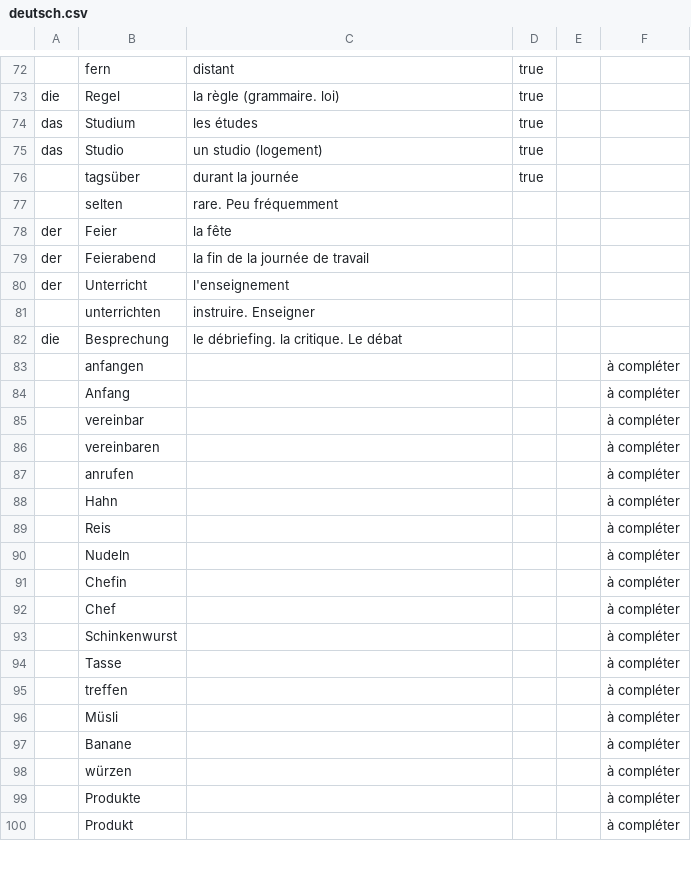
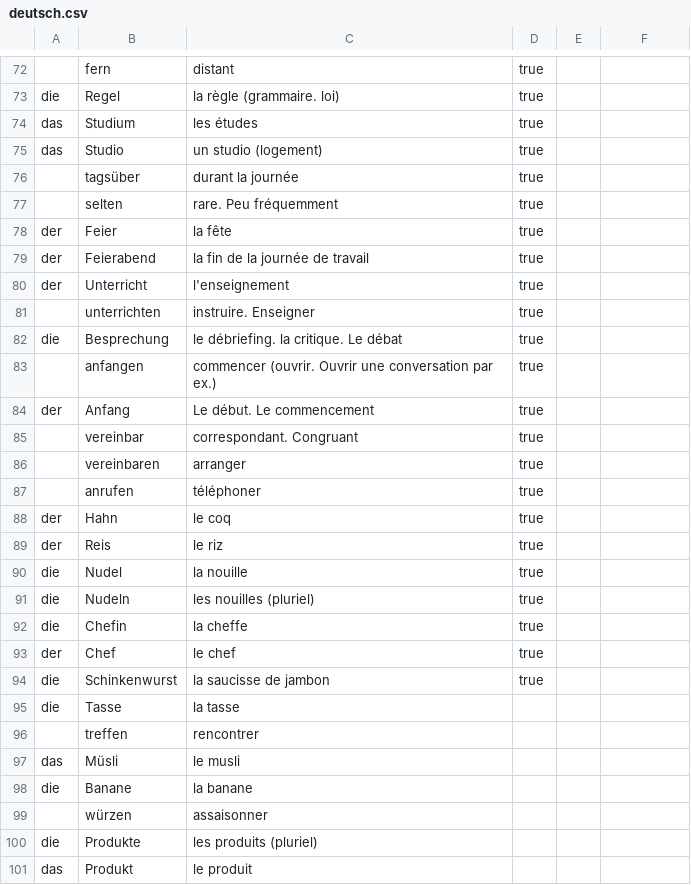
Before and after one commit to M-H92/Alta, a CSV file: alta/assets/data/deutsch.csv, drawn as a sheet; only a part is shown, gaps mark what is left out; the diff covers the shown part only.

Commit message:
deutsch updates mots

```diff
--- a/alta/assets/data/deutsch.csv
+++ b/alta/assets/data/deutsch.csv
@@ -76,25 +76,26 @@ das,Studio,un studio (logement),true,,
 ,tagsüber,durant la journée,true,,
-,selten,rare. Peu fréquemment,,,
-der,Feier,la fête,,,
-der,Feierabend,la fin de la journée de travail,,,
-der,Unterricht,l'enseignement,,,
-,unterrichten,instruire. Enseigner,,,
-die,Besprechung,le débriefing. la critique. Le débat,,,
-,anfangen,,,,à compléter
-,Anfang,,,,à compléter
-,vereinbar,,,,à compléter
-,vereinbaren,,,,à compléter
-,anrufen,,,,à compléter
-,Hahn,,,,à compléter
-,Reis,,,,à compléter
-,Nudeln,,,,à compléter
-,Chefin,,,,à compléter
-,Chef,,,,à compléter
-,Schinkenwurst,,,,à compléter
-,Tasse,,,,à compléter
-,treffen,,,,à compléter
-,Müsli,,,,à compléter
-,Banane,,,,à compléter
-,würzen,,,,à compléter
-,Produkte,,,,à compléter
-,Produkt,,,,à compléter
+,selten,rare. Peu fréquemment,true,,
+der,Feier,la fête,true,,
+der,Feierabend,la fin de la journée de travail,true,,
+der,Unterricht,l'enseignement,true,,
+,unterrichten,instruire. Enseigner,true,,
+die,Besprechung,le débriefing. la critique. Le débat,true,,
+,anfangen,commencer (ouvrir. Ouvrir une conversation par ex.),true,,
+der,Anfang,Le début. Le commencement,true,,
+,vereinbar,correspondant. Congruant,true,,
+,vereinbaren,arranger,true,,
+,anrufen,téléphoner,true,,
+der,Hahn,le coq,true,,
+der,Reis,le riz,true,,
+die,Nudel,la nouille,true,,
+die,Nudeln,les nouilles (pluriel),true,,
+die,Chefin,la cheffe,true,,
+der,Chef,le chef,true,,
+die,Schinkenwurst,la saucisse de jambon,true,,
+die,Tasse,la tasse,,,
+,treffen,rencontrer,,,
+das,Müsli,le musli,,,
+die,Banane,la banane,,,
+,würzen,assaisonner,,,
+die,Produkte,les produits (pluriel),,,
+das,Produkt,le produit,,,
```
Also changed, not shown: 1 added row, 1 removed row and 5 edited cells elsewhere in this file.
